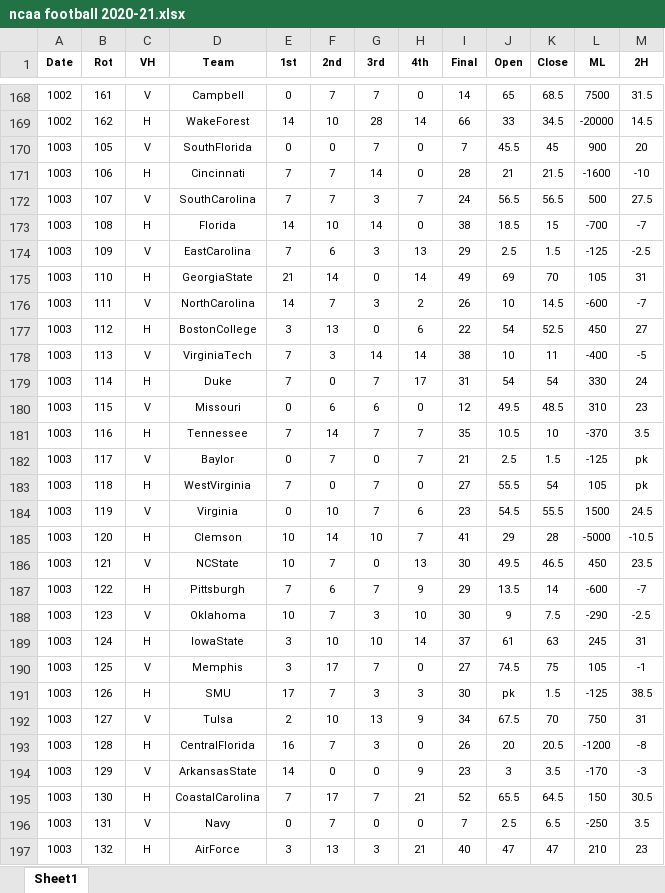
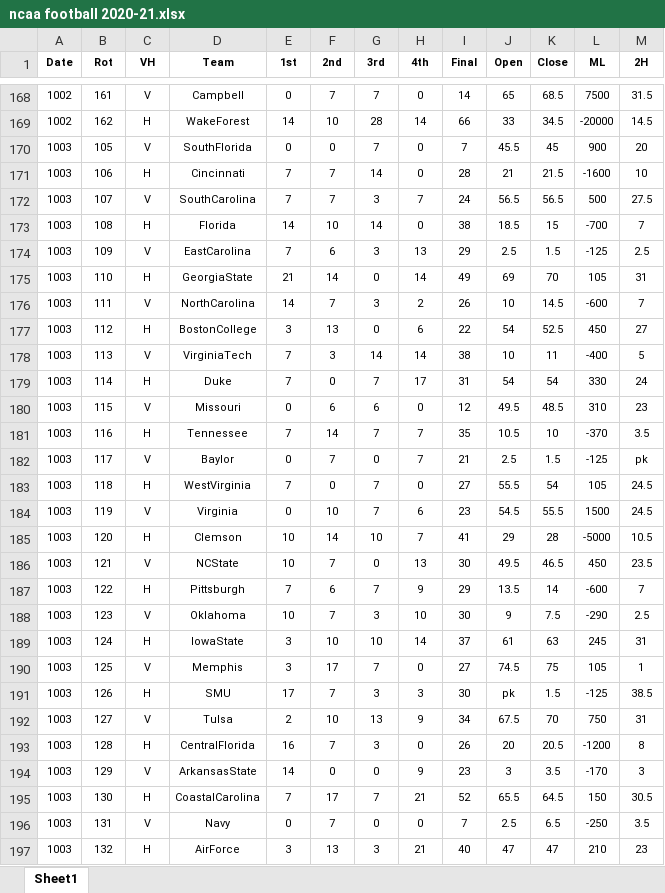
Before and after one commit to DillonKoch/Sports_Betting, an Excel workbook: Odds/NCAAF/ncaa football 2020-21.xlsx, sheet Sheet1, drawn as a sheet; only a part is shown, gaps mark what is left out; values as stored, in another font and other column widths than the file's, no borders; the diff covers the shown part only; the diff names each change by its address in the sheet, - before the commit and + after, or states it on an @@ line.

```diff
--- a/Odds/NCAAF/ncaa football 2020-21.xlsx (sheet Sheet1)
+++ b/Odds/NCAAF/ncaa football 2020-21.xlsx (sheet Sheet1)
-M171 (2H): -10
+M171 (2H): 10
-M173 (2H): -7
+M173 (2H): 7
-M174 (2H): -2.5
+M174 (2H): 2.5
-M176 (2H): -7
+M176 (2H): 7
-M178 (2H): -5
+M178 (2H): 5
-M183 (2H): pk
+M183 (2H): 24.5
-M185 (2H): -10.5
+M185 (2H): 10.5
-M187 (2H): -7
+M187 (2H): 7
-M188 (2H): -2.5
+M188 (2H): 2.5
-M190 (2H): -1
+M190 (2H): 1
-M193 (2H): -8
+M193 (2H): 8
-M194 (2H): -3
+M194 (2H): 3
```
Also changed, not shown: 96 added rows and 16 edited cells elsewhere in this sheet, Odds/NFL/nfl odds 2019-20.xlsx, Odds/NFL/nfl odds 2020-21.xlsx, 25 other files.
